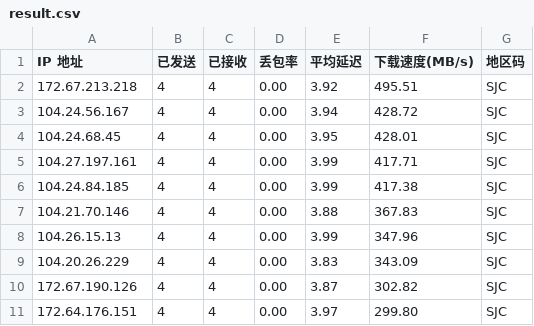
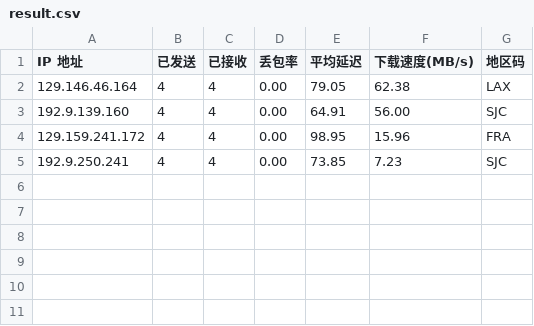
Before and after one commit to x-dr/cfst, a CSV file: result.csv, drawn as a sheet.

```diff
--- a/result.csv
+++ b/result.csv
@@ -1,11 +1,5 @@
 IP 地址,已发送,已接收,丢包率,平均延迟,下载速度(MB/s),地区码
-172.67.213.218,4,4,0.00,3.92,495.51,SJC
-104.24.56.167,4,4,0.00,3.94,428.72,SJC
-104.24.68.45,4,4,0.00,3.95,428.01,SJC
-104.27.197.161,4,4,0.00,3.99,417.71,SJC
-104.24.84.185,4,4,0.00,3.99,417.38,SJC
-104.21.70.146,4,4,0.00,3.88,367.83,SJC
-104.26.15.13,4,4,0.00,3.99,347.96,SJC
-104.20.26.229,4,4,0.00,3.83,343.09,SJC
-172.67.190.126,4,4,0.00,3.87,302.82,SJC
-172.64.176.151,4,4,0.00,3.97,299.80,SJC
+129.146.46.164,4,4,0.00,79.05,62.38,LAX
+192.9.139.160,4,4,0.00,64.91,56.00,SJC
+129.159.241.172,4,4,0.00,98.95,15.96,FRA
+192.9.250.241,4,4,0.00,73.85,7.23,SJC
```
Also changed, not shown: 1 other file.
